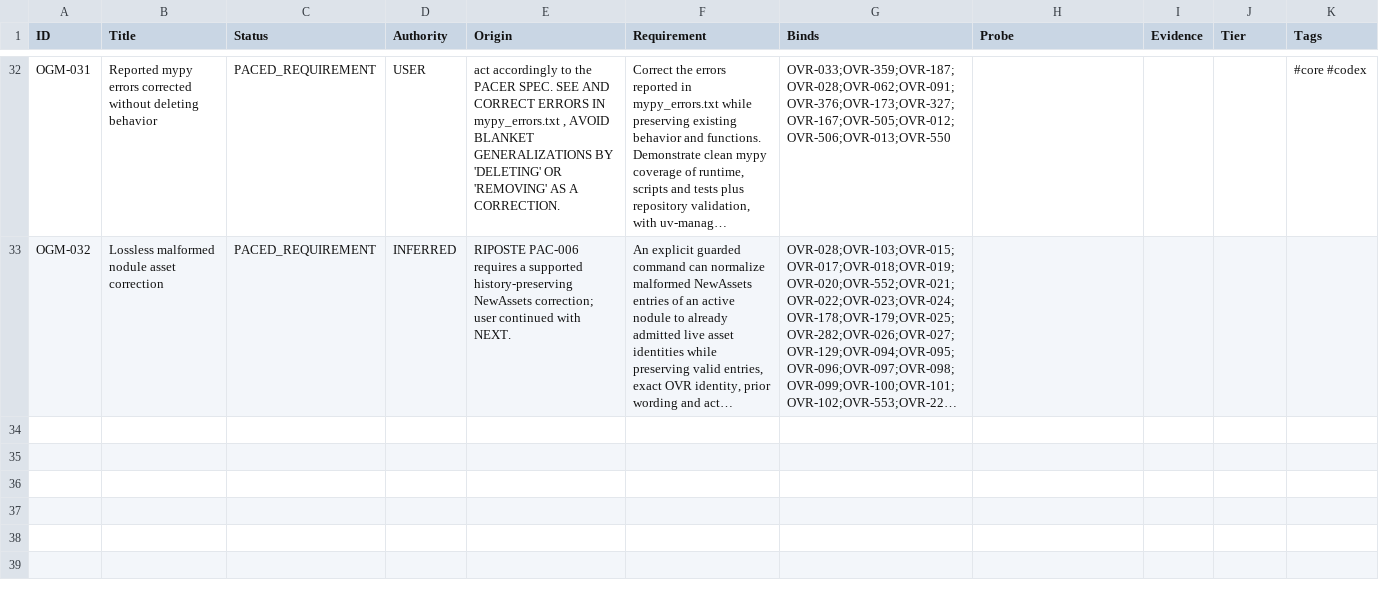
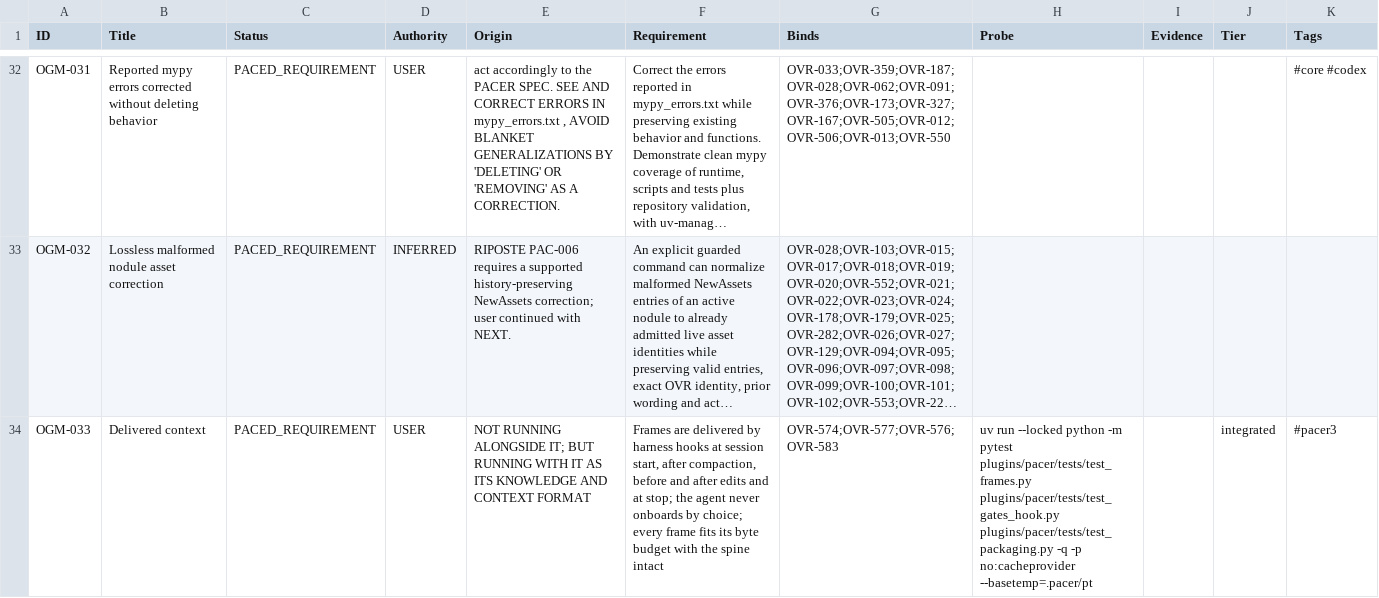
Before and after one commit to deadcoast/PACER-0.0.2, a CSV file: organism.PACER.csv, drawn as a sheet; only a part is shown, gaps mark what is left out; long unchanged cells end in …; the diff names each change by its address in the sheet, - before the commit and + after, or states it on an @@ line.

```diff
--- a/organism.PACER.csv
+++ b/organism.PACER.csv
+row 34: OGM-033 | Delivered context | PACED_REQUIREMENT | USER | NOT RUNNING ALONGSIDE IT; BUT RUNNING WITH IT AS ITS KNOWLEDGE AND CONTEXT FORMAT | Frames are delivered by harness hooks at session start, after compaction, before and after edits and at stop; the agent never onboards by choice; every frame fits its byte budget with the spine intact | OVR-574;OVR-577;OVR-576;OVR-583 | uv run --locked python -m pytest plugins/pacer/tests/test_frames.py plugins/pacer/tests/test_gates_hook.py plugins/pacer/tests/test_packaging.py -q -p no:cacheprovider --basetemp=.pacer/pt |  | integrated | #pacer3
```
Also changed, not shown: decision.PACER.csv, overlord.PACER.csv, 5 other files.
